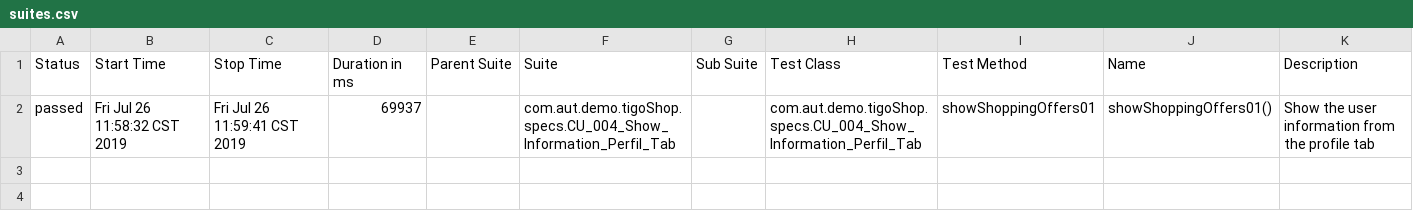
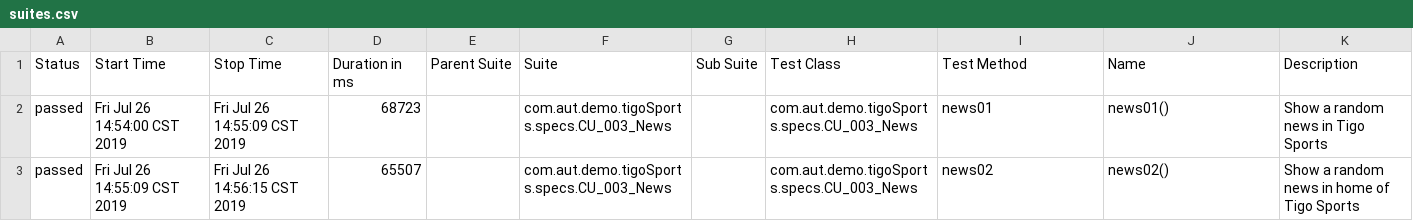
Before and after one commit to HenryAlejandroGuerra/DemoAutoMobile, a CSV file: DemoAutoMobile/allure-report/data/suites.csv, drawn as a sheet.

Commit message:
Add name app
Agregando nombre de aplicación

```diff
--- a/DemoAutoMobile/allure-report/data/suites.csv
+++ b/DemoAutoMobile/allure-report/data/suites.csv
@@ -1,2 +1,3 @@
 "Status","Start Time","Stop Time","Duration in ms","Parent Suite","Suite","Sub Suite","Test Class","Test Method","Name","Description"
-"passed","Fri Jul 26 11:58:32 CST 2019","Fri Jul 26 11:59:41 CST 2019","69937","","com.aut.demo.tigoShop.specs.CU_004_Show_Information_Perfil_Tab","","com.aut.demo.tigoShop.specs.CU_004_Show_Information_Perfil_Tab","showShoppingOffers01","showShoppingOffers01()","Show the user information from the profile tab"
+"passed","Fri Jul 26 14:54:00 CST 2019","Fri Jul 26 14:55:09 CST 2019","68723","","com.aut.demo.tigoSports.specs.CU_003_News","","com.aut.demo.tigoSports.specs.CU_003_News","news01","news01()","Show a random news in Tigo Sports"
+"passed","Fri Jul 26 14:55:09 CST 2019","Fri Jul 26 14:56:15 CST 2019","65507","","com.aut.demo.tigoSports.specs.CU_003_News","","com.aut.demo.tigoSports.specs.CU_003_News","news02","news02()","Show a random news in home of Tigo Sports"
```
Also changed, not shown: 57 other files.
